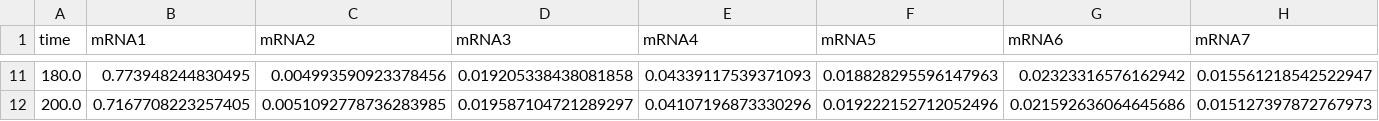
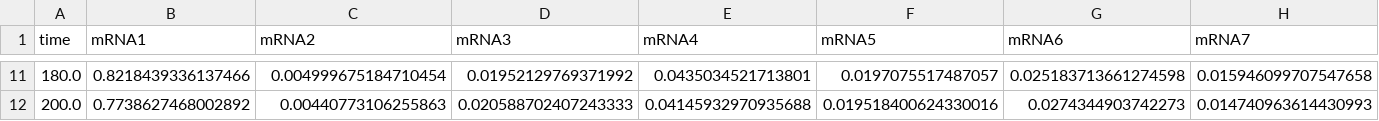
Before and after one commit to Yoshi8765/GRN_Generate_Run, a CSV file: zack_kateka/team_1/experimental_data_pathway/team_1_DOWN_1_3_MassSpec.csv, drawn as a sheet; only a part is shown, gaps mark what is left out; the diff covers the shown part only; the diff names each change by its address in the sheet, - before the commit and + after, or states it on an @@ line.

```diff
--- a/zack_kateka/team_1/experimental_data_pathway/team_1_DOWN_1_3_MassSpec.csv
+++ b/zack_kateka/team_1/experimental_data_pathway/team_1_DOWN_1_3_MassSpec.csv
-B11 (mRNA1): 0.773948244830495
+B11 (mRNA1): 0.8218439336137466
-C11 (mRNA2): 0.004993590923378456
+C11 (mRNA2): 0.004999675184710454
-D11 (mRNA3): 0.019205338438081858
+D11 (mRNA3): 0.01952129769371992
-E11 (mRNA4): 0.04339117539371093
+E11 (mRNA4): 0.0435034521713801
-F11 (mRNA5): 0.018828295596147963
+F11 (mRNA5): 0.0197075517487057
-G11 (mRNA6): 0.02323316576162942
+G11 (mRNA6): 0.025183713661274598
-H11 (mRNA7): 0.015561218542522947
+H11 (mRNA7): 0.015946099707547658
-B12 (mRNA1): 0.7167708223257405
+B12 (mRNA1): 0.7738627468002892
-C12 (mRNA2): 0.0051092778736283985
+C12 (mRNA2): 0.00440773106255863
-D12 (mRNA3): 0.019587104721289297
+D12 (mRNA3): 0.020588702407243333
-E12 (mRNA4): 0.04107196873330296
+E12 (mRNA4): 0.04145932970935688
-F12 (mRNA5): 0.019222152712052496
+F12 (mRNA5): 0.019518400624330016
-G12 (mRNA6): 0.021592636064645686
+G12 (mRNA6): 0.0274344903742273
-H12 (mRNA7): 0.015127397872767973
+H12 (mRNA7): 0.014740963614430993
```
Also changed, not shown: 66 edited cells elsewhere in this file, zack_kateka/team_2/experimental_data_pathway/team_2_UP_2_4_5_RNASeq.csv, zack_kateka/team_3/experimental_data_pathway/team_3_UP_1_Fl_2_3_4.csv, 5 other files.
